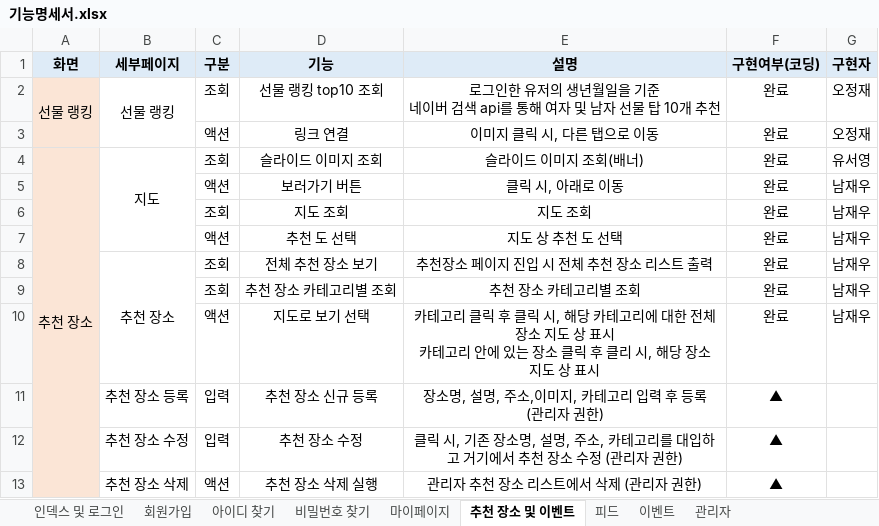
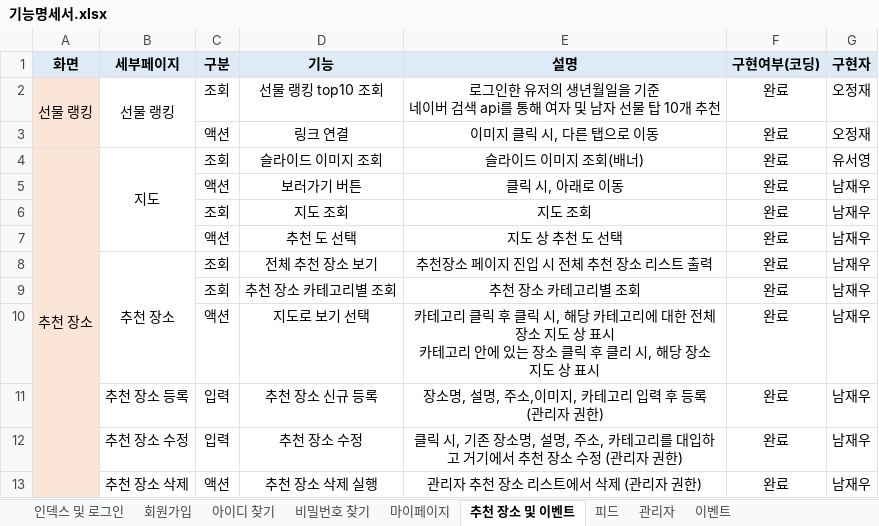
Before and after one commit to YooSeoyoung/NAMANSOLOJAVA, an Excel workbook: 기능명세서.xlsx, sheet 추천 장소 및 이벤트, drawn as a sheet; values as stored, in another font and other column widths than the file's, no borders; the diff names each change by its address in the sheet, - before the commit and + after, or states it on an @@ line.

```diff
--- a/기능명세서.xlsx (sheet 추천 장소 및 이벤트)
+++ b/기능명세서.xlsx (sheet 추천 장소 및 이벤트)
@@ sheet tab order changed: 인덱스 및 로그인 | 회원가입 | 아이디 찾기 | 비밀번호 찾기 | 마이페이지 | 추천 장소 및 이벤트 | 피드 | 관리자 | 이벤트 @@
-F11:F13 (구현여부(코딩)): ▲
+F11:F13 (구현여부(코딩)): 완료
-G11:G13 (구현자): (empty)
+G11:G13 (구현자): 남재우
```
Also changed, not shown: sheet 마이페이지, sheet 관리자, sheet 회원가입, sheet 인덱스 및 로그인.
